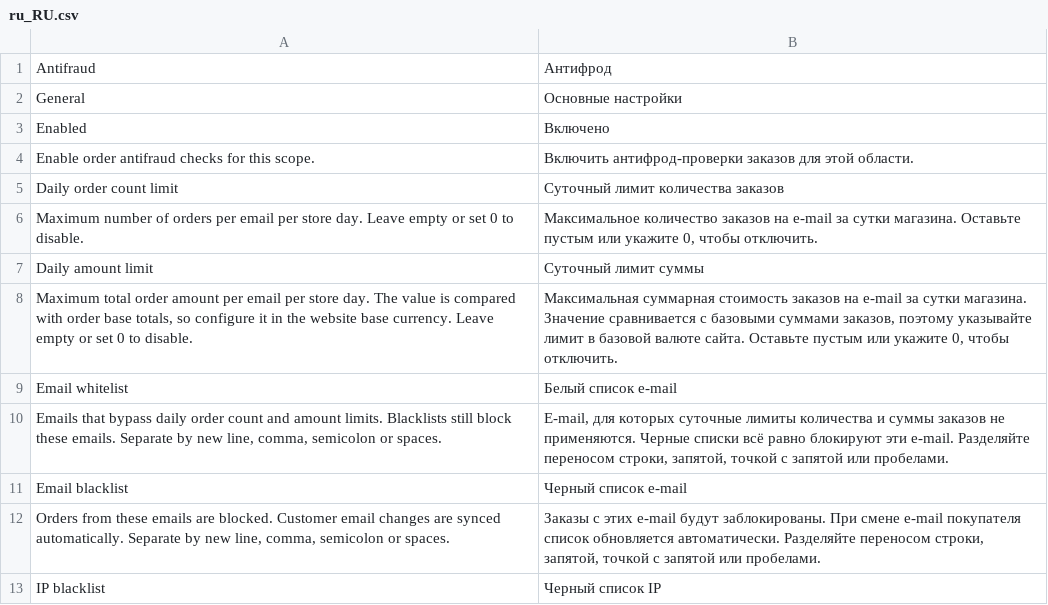
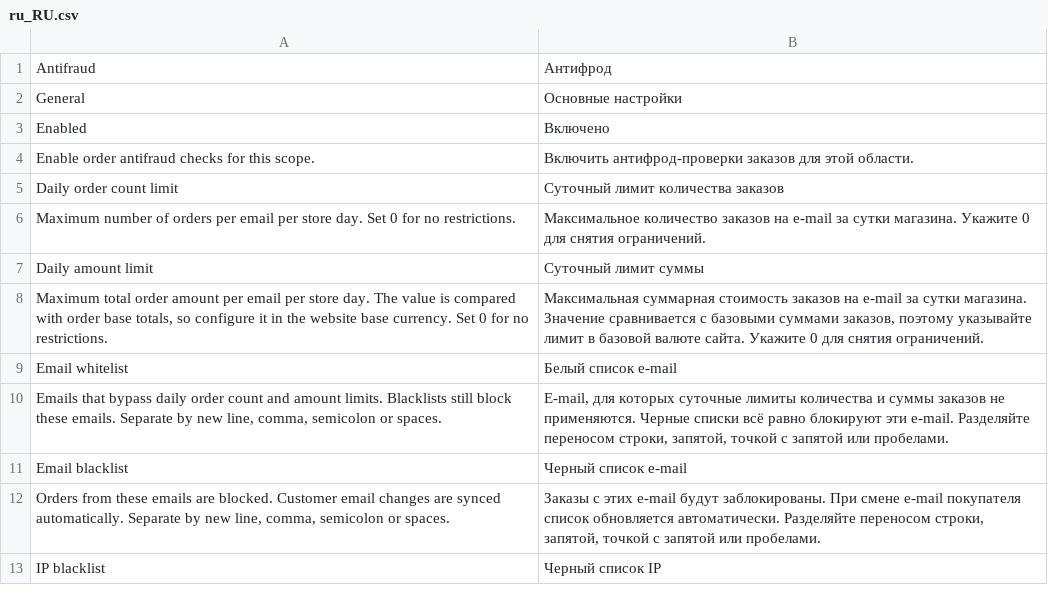
Before and after one commit to loid345/frodo, a CSV file: app/code/Frodo/Antifraud/i18n/ru_RU.csv, drawn as a sheet; only a part is shown.

```diff
--- a/app/code/Frodo/Antifraud/i18n/ru_RU.csv
+++ b/app/code/Frodo/Antifraud/i18n/ru_RU.csv
@@ -5,5 +5,5 @@
 "Daily order count limit","Суточный лимит количества заказов"
-"Maximum number of orders per email per store day. Leave empty or set 0 to disable.","Максимальное количество заказов на e-mail за сутки магазина. Оставьте пустым или укажите 0, чтобы отключить."
+"Maximum number of orders per email per store day. Set 0 for no restrictions.","Максимальное количество заказов на e-mail за сутки магазина. Укажите 0 для снятия ограничений."
 "Daily amount limit","Суточный лимит суммы"
-"Maximum total order amount per email per store day. The value is compared with order base totals, so configure it in the website base currency. Leave empty or set 0 to disable.","Максимальная суммарная стоимость заказов на e-mail за сутки магазина. Значение сравнивается с базовыми суммами заказов, поэтому указывайте лимит в базовой валюте сайта. Оставьте пустым или укажите 0, чтобы отключить."
+"Maximum total order amount per email per store day. The value is compared with order base totals, so configure it in the website base currency. Set 0 for no restrictions.","Максимальная суммарная стоимость заказов на e-mail за сутки магазина. Значение сравнивается с базовыми суммами заказов, поэтому указывайте лимит в базовой валюте сайта. Укажите 0 для снятия ограничений."
 "Email whitelist","Белый список e-mail"
```
Also changed, not shown: app/code/Frodo/Antifraud/i18n/en_US.csv, 5 other files.
